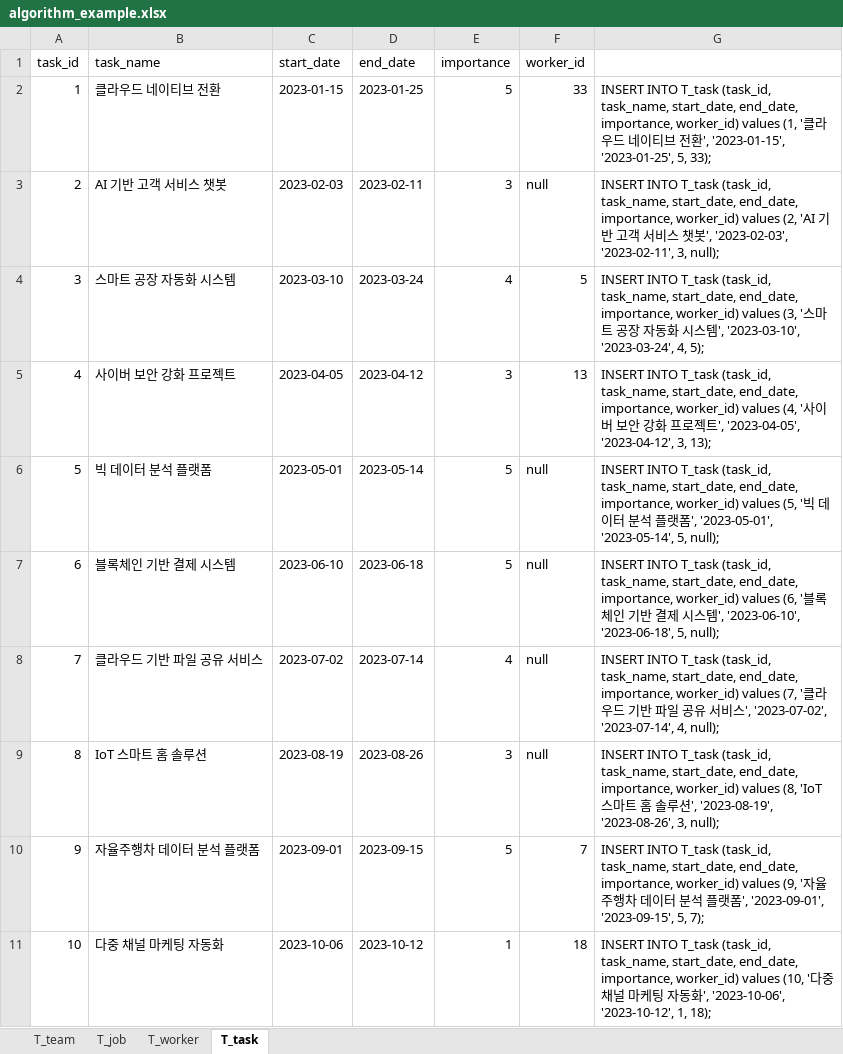
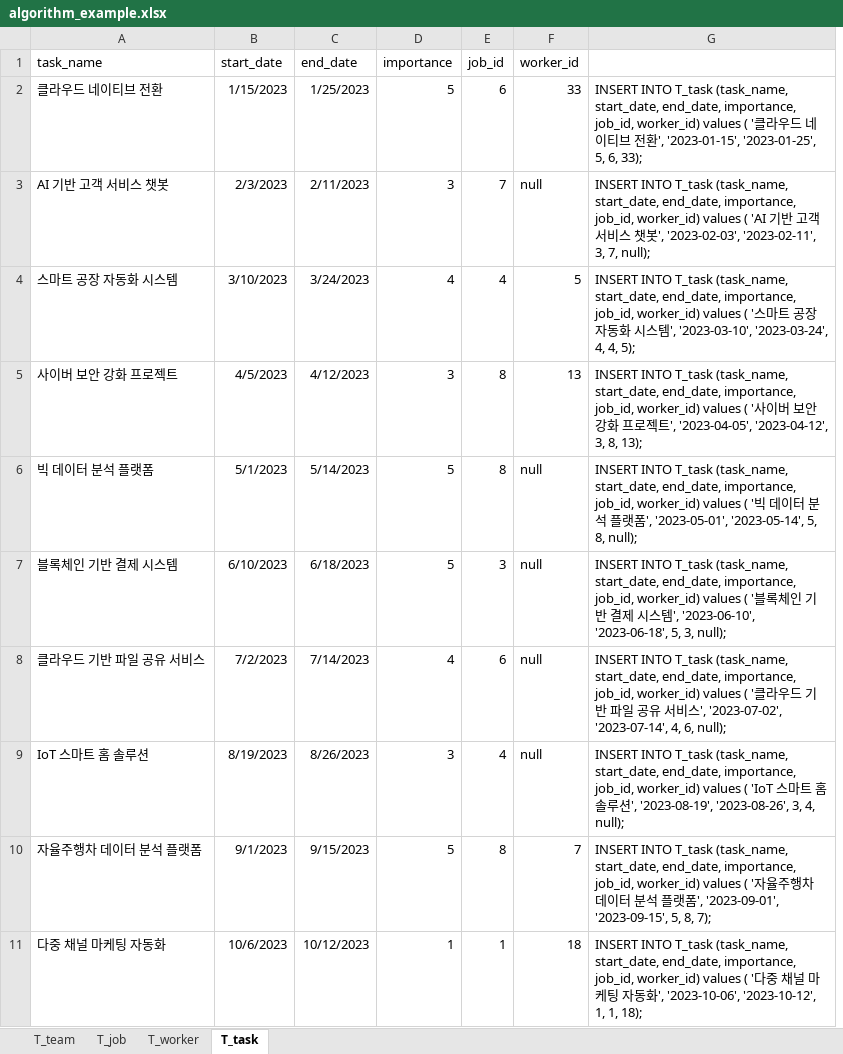
Before and after one commit to Algorithm-Team-G/BE-Repository, an Excel workbook: ddl/algorithm_example.xlsx, sheet T_task, drawn as a sheet; only a part is shown; values as stored, in another font and other column widths than the file's, no borders; removed rows and columns are numbered as before the commit, all else as after; the diff covers the shown part only; the diff names each change by its address in the sheet, - before the commit and + after, or states it on an @@ line.

```diff
--- a/ddl/algorithm_example.xlsx (sheet T_task)
+++ b/ddl/algorithm_example.xlsx (sheet T_task)
-column A (task_id), rows 2-11: 1 | 2 | 3 | 4 | 5 | 6 | 7 | 8 | 9 | 10
+column E (job_id), rows 2-11: 6 | 7 | 4 | 8 | 8 | 3 | 6 | 4 | 8 | 1
-B2 (start_date): 2023-01-15
+B2 (start_date): 1/15/2023
-C2 (end_date): 2023-01-25
+C2 (end_date): 1/25/2023
-G2: …INTO T_task (task_id, task_name, start_date, end_date, importance, worker_id) values (1, '클라우드 네이티브 전환', '2023-01-15', '2023-01-25', 5, 33);
+G2: …INTO T_task (task_name, start_date, end_date, importance, job_id, worker_id) values ( '클라우드 네이티브 전환', '2023-01-15', '2023-01-25', 5, 6, 33);
-B3 (start_date): 2023-02-03
+B3 (start_date): 2/3/2023
-C3 (end_date): 2023-02-11
+C3 (end_date): 2/11/2023
-G3: …INTO T_task (task_id, task_name, start_date, end_date, importance, worker_id) values (2, 'AI 기반 고객 서비스 챗봇', '2023-02-03', '2023-02-11', 3, null);
+G3: …INTO T_task (task_name, start_date, end_date, importance, job_id, worker_id) values ( 'AI 기반 고객 서비스 챗봇', '2023-02-03', '2023-02-11', 3, 7, null);
-B4 (start_date): 2023-03-10
+B4 (start_date): 3/10/2023
-C4 (end_date): 2023-03-24
+C4 (end_date): 3/24/2023
-G4: …INTO T_task (task_id, task_name, start_date, end_date, importance, worker_id) values (3, '스마트 공장 자동화 시스템', '2023-03-10', '2023-03-24', 4, 5);
+G4: …INTO T_task (task_name, start_date, end_date, importance, job_id, worker_id) values ( '스마트 공장 자동화 시스템', '2023-03-10', '2023-03-24', 4, 4, 5);
-B5 (start_date): 2023-04-05
+B5 (start_date): 4/5/2023
-C5 (end_date): 2023-04-12
+C5 (end_date): 4/12/2023
-G5: …INTO T_task (task_id, task_name, start_date, end_date, importance, worker_id) values (4, '사이버 보안 강화 프로젝트', '2023-04-05', '2023-04-12', 3, 13);
+G5: …INTO T_task (task_name, start_date, end_date, importance, job_id, worker_id) values ( '사이버 보안 강화 프로젝트', '2023-04-05', '2023-04-12', 3, 8, 13);
-B6 (start_date): 2023-05-01
+B6 (start_date): 5/1/2023
-C6 (end_date): 2023-05-14
+C6 (end_date): 5/14/2023
-G6: …INTO T_task (task_id, task_name, start_date, end_date, importance, worker_id) values (5, '빅 데이터 분석 플랫폼', '2023-05-01', '2023-05-14', 5, null);
+G6: …INTO T_task (task_name, start_date, end_date, importance, job_id, worker_id) values ( '빅 데이터 분석 플랫폼', '2023-05-01', '2023-05-14', 5, 8, null);
-B7 (start_date): 2023-06-10
+B7 (start_date): 6/10/2023
-C7 (end_date): 2023-06-18
+C7 (end_date): 6/18/2023
-G7: …INTO T_task (task_id, task_name, start_date, end_date, importance, worker_id) values (6, '블록체인 기반 결제 시스템', '2023-06-10', '2023-06-18', 5, null);
+G7: …INTO T_task (task_name, start_date, end_date, importance, job_id, worker_id) values ( '블록체인 기반 결제 시스템', '2023-06-10', '2023-06-18', 5, 3, null);
-B8 (start_date): 2023-07-02
+B8 (start_date): 7/2/2023
-C8 (end_date): 2023-07-14
+C8 (end_date): 7/14/2023
-G8: …INTO T_task (task_id, task_name, start_date, end_date, importance, worker_id) values (7, '클라우드 기반 파일 공유 서비스', '2023-07-02', '2023-07-14', 4, null);
+G8: …INTO T_task (task_name, start_date, end_date, importance, job_id, worker_id) values ( '클라우드 기반 파일 공유 서비스', '2023-07-02', '2023-07-14', 4, 6, null);
-B9 (start_date): 2023-08-19
+B9 (start_date): 8/19/2023
-C9 (end_date): 2023-08-26
+C9 (end_date): 8/26/2023
-G9: …INTO T_task (task_id, task_name, start_date, end_date, importance, worker_id) values (8, 'IoT 스마트 홈 솔루션', '2023-08-19', '2023-08-26', 3, null);
+G9: …INTO T_task (task_name, start_date, end_date, importance, job_id, worker_id) values ( 'IoT 스마트 홈 솔루션', '2023-08-19', '2023-08-26', 3, 4, null);
-B10 (start_date): 2023-09-01
+B10 (start_date): 9/1/2023
-C10 (end_date): 2023-09-15
+C10 (end_date): 9/15/2023
-G10: …INTO T_task (task_id, task_name, start_date, end_date, importance, worker_id) values (9, '자율주행차 데이터 분석 플랫폼', '2023-09-01', '2023-09-15', 5, 7);
+G10: …INTO T_task (task_name, start_date, end_date, importance, job_id, worker_id) values ( '자율주행차 데이터 분석 플랫폼', '2023-09-01', '2023-09-15', 5, 8, 7);
-B11 (start_date): 2023-10-06
+B11 (start_date): 10/6/2023
-C11 (end_date): 2023-10-12
+C11 (end_date): 10/12/2023
-G11: …INTO T_task (task_id, task_name, start_date, end_date, importance, worker_id) values (10, '다중 채널 마케팅 자동화', '2023-10-06', '2023-10-12', 1, 18);
+G11: …INTO T_task (task_name, start_date, end_date, importance, job_id, worker_id) values ( '다중 채널 마케팅 자동화', '2023-10-06', '2023-10-12', 1, 1, 18);
```
Also changed, not shown: 60 edited cells elsewhere in this sheet, sheet T_team, formulas that keep their value, 1 other file.
